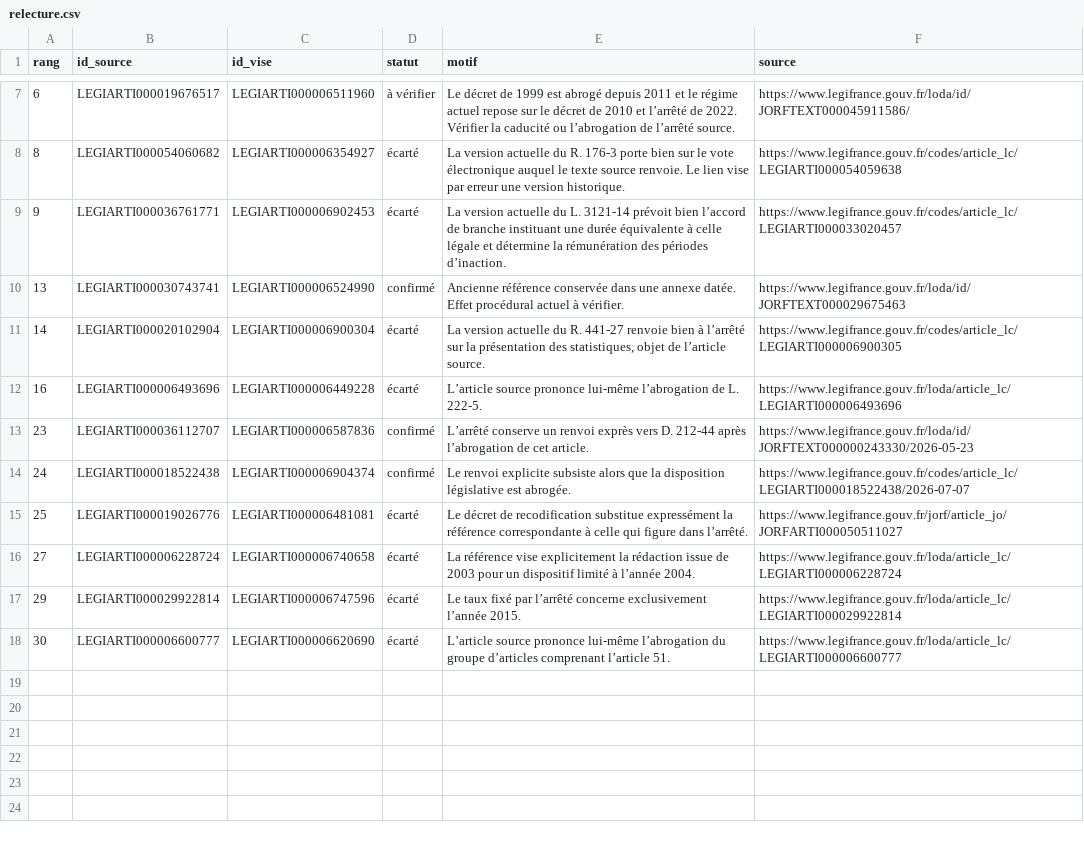
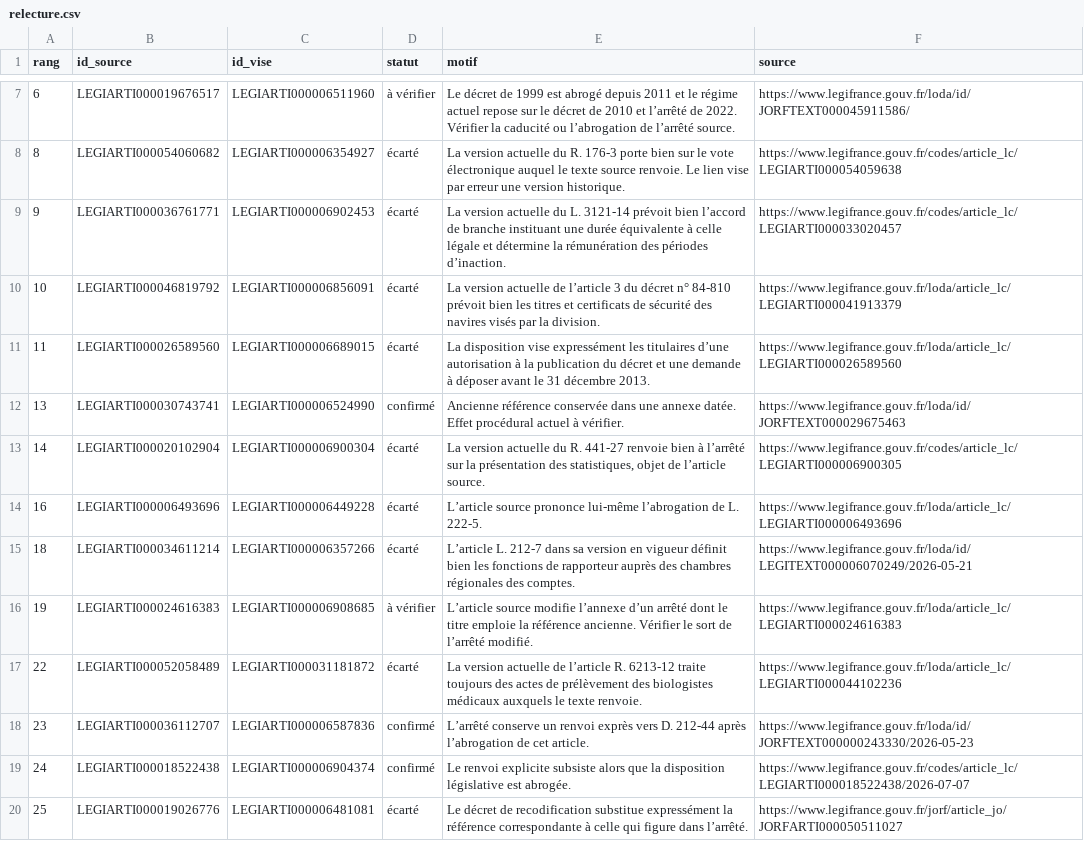
Before and after one commit to ThomazPom/ThomazPom.github.io, a CSV file: legibug/analyse/relecture.csv, drawn as a sheet; only a part is shown, gaps mark what is left out; the shorter side is filled out with more unchanged rows.

Commit message:
Consigner cinq vérifications de l’échantillon LEGI

```diff
--- a/legibug/analyse/relecture.csv
+++ b/legibug/analyse/relecture.csv
@@ -9,2 +9,4 @@ rang,id_source,id_vise,statut,motif,source
 9,LEGIARTI000036761771,LEGIARTI000006902453,écarté,La version actuelle du L. 3121-14 prévoit bien l’accord de branche instituant une durée équivalente à celle légale et détermine la rémunération des périodes d’inaction.,https://www.legifrance.gouv.fr/codes/article_lc/LEGIARTI000033020457
+10,LEGIARTI000046819792,LEGIARTI000006856091,écarté,La version actuelle de l’article 3 du décret n° 84-810 prévoit bien les titres et certificats de sécurité des navires visés par la division.,https://www.legifrance.gouv.fr/loda/article_lc/LEGIARTI000041913379
+11,LEGIARTI000026589560,LEGIARTI000006689015,écarté,La disposition vise expressément les titulaires d’une autorisation à la publication du décret et une demande à déposer avant le 31 décembre 2013.,https://www.legifrance.gouv.fr/loda/article_lc/LEGIARTI000026589560
 13,LEGIARTI000030743741,LEGIARTI000006524990,confirmé,Ancienne référence conservée dans une annexe datée. Effet procédural actuel à vérifier.,https://www.legifrance.gouv.fr/loda/id/JORFTEXT000029675463
@@ -12,2 +14,5 @@ rang,id_source,id_vise,statut,motif,source
 16,LEGIARTI000006493696,LEGIARTI000006449228,écarté,L’article source prononce lui-même l’abrogation de L. 222-5.,https://www.legifrance.gouv.fr/loda/article_lc/LEGIARTI000006493696
+18,LEGIARTI000034611214,LEGIARTI000006357266,écarté,L’article L. 212-7 dans sa version en vigueur définit bien les fonctions de rapporteur auprès des chambres régionales des comptes.,https://www.legifrance.gouv.fr/loda/id/LEGITEXT000006070249/2026-05-21
+19,LEGIARTI000024616383,LEGIARTI000006908685,à vérifier,L’article source modifie l’annexe d’un arrêté dont le titre emploie la référence ancienne. Vérifier le sort de l’arrêté modifié.,https://www.legifrance.gouv.fr/loda/article_lc/LEGIARTI000024616383
+22,LEGIARTI000052058489,LEGIARTI000031181872,écarté,La version actuelle de l’article R. 6213-12 traite toujours des actes de prélèvement des biologistes médicaux auxquels le texte renvoie.,https://www.legifrance.gouv.fr/loda/article_lc/LEGIARTI000044102236
 23,LEGIARTI000036112707,LEGIARTI000006587836,confirmé,L’arrêté conserve un renvoi exprès vers D. 212-44 après l’abrogation de cet article.,https://www.legifrance.gouv.fr/loda/id/JORFTEXT000000243330/2026-05-23
```
